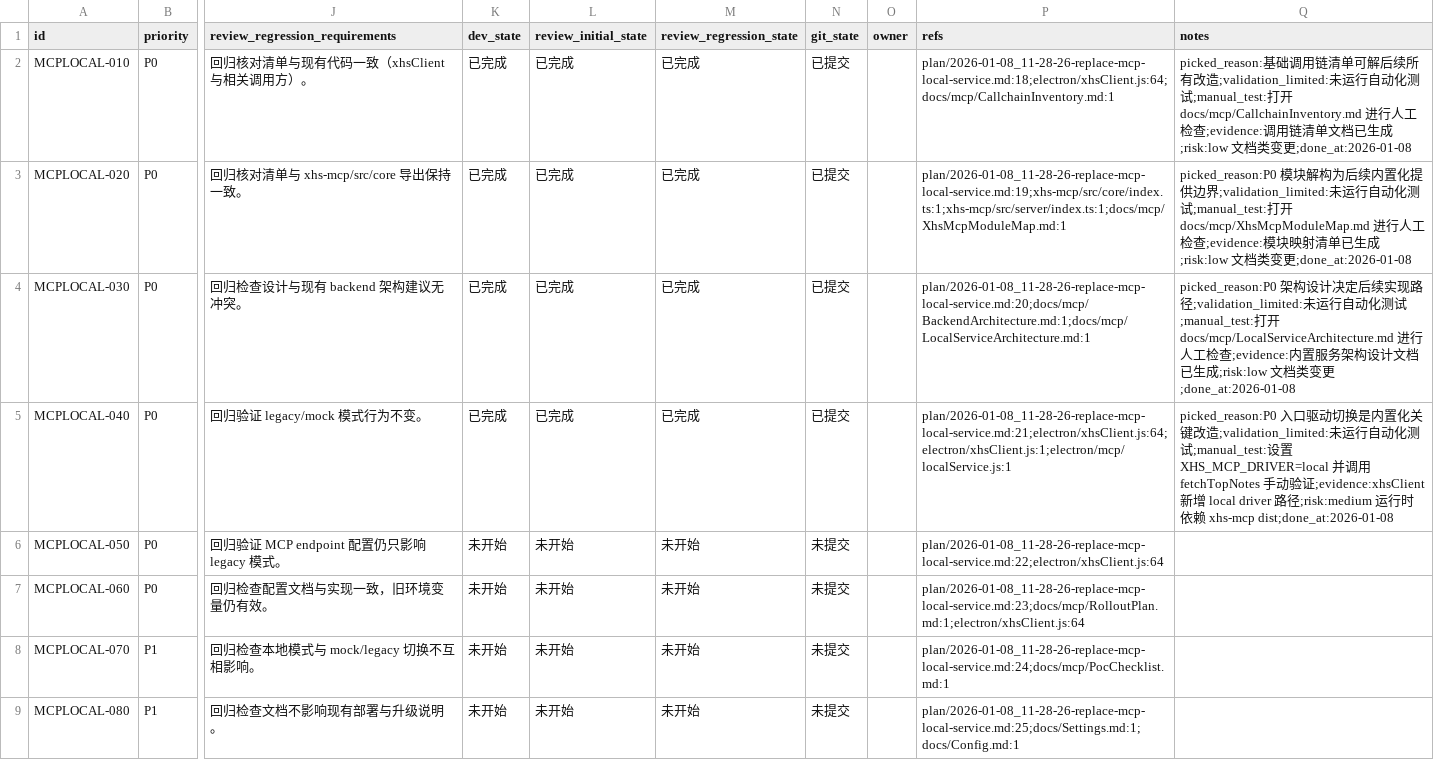
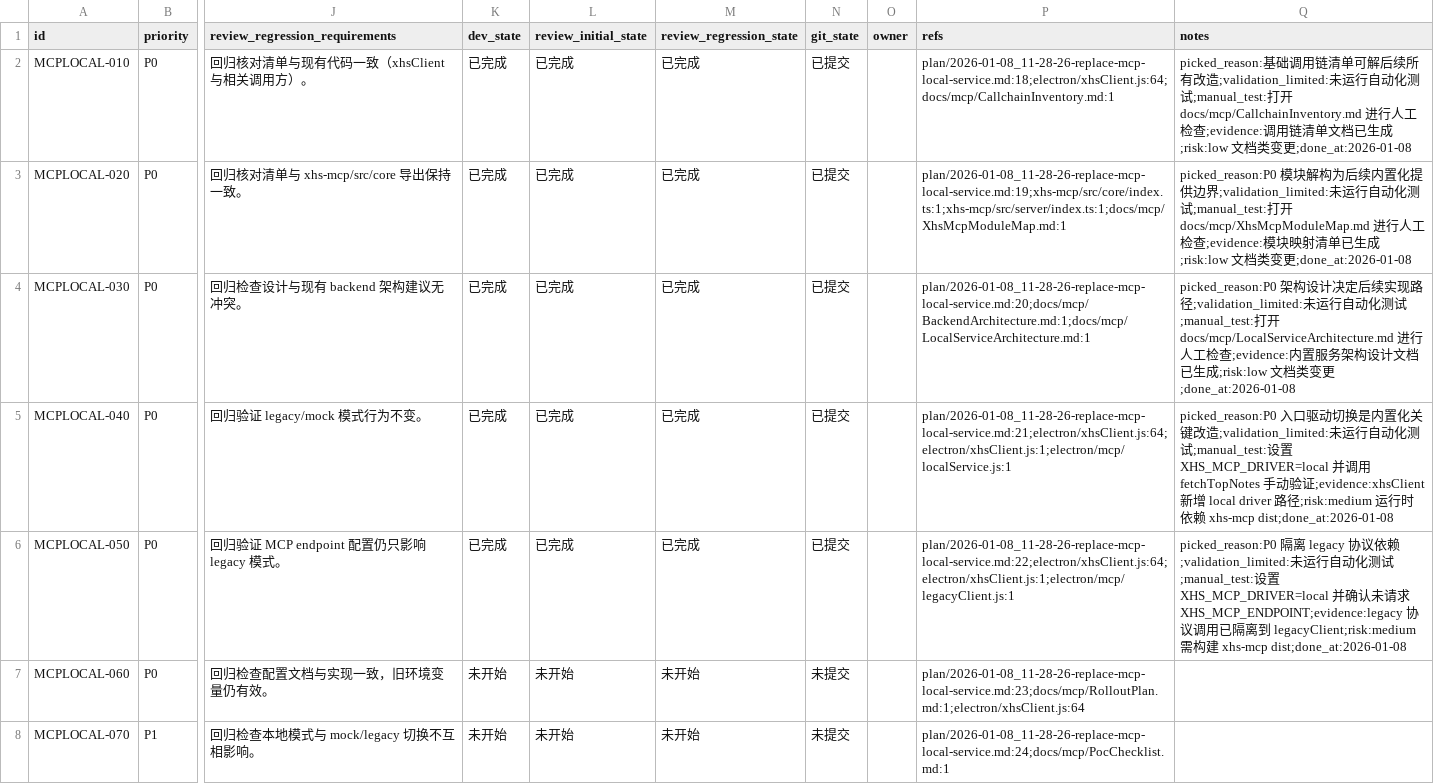
Before and after one commit to GalaxyXieyu/XHS-Runner, a CSV file: issues/2026-01-08_12-21-19-replace-mcp-local-service.csv, drawn as a sheet; only a part is shown, gaps mark what is left out; the shorter side is filled out with more unchanged rows; the diff names each change by its address in the sheet, - before the commit and + after, or states it on an @@ line.

Commit message:
[MCPLOCAL-050] 移除业务对 MCP 协议依赖

```diff
--- a/issues/2026-01-08_12-21-19-replace-mcp-local-service.csv
+++ b/issues/2026-01-08_12-21-19-replace-mcp-local-service.csv
-K6 (dev_state): 未开始
+K6 (dev_state): 已完成
-L6 (review_initial_state): 未开始
+L6 (review_initial_state): 已完成
-M6 (review_regression_state): 未开始
+M6 (review_regression_state): 已完成
-N6 (git_state): 未提交
+N6 (git_state): 已提交
-P6 (refs): plan/2026-01-08_11-28-26-replace-mcp-local-service.md:22;electron/xhsClient.js:64
+P6 (refs): plan/2026-01-08_11-28-26-replace-mcp-local-service.md:22;electron/xhsClient.js:64;electron/xhsClient.js:1;electron/mcp/legacyClient.js:1
-Q6 (notes): (empty)
+Q6 (notes): picked_reason:P0 隔离 legacy 协议依赖;validation_limited:未运行自动化测试;manual_test:设置 XHS_MCP_DRIVER=local 并确认未请求 XHS_MCP_ENDPOINT;evidence:legacy 协议调用已隔离到 legacyClient;risk:medium 需构建 xhs-mcp dist;done_at:2026-01-08
```
Also changed, not shown: 2 other files.
